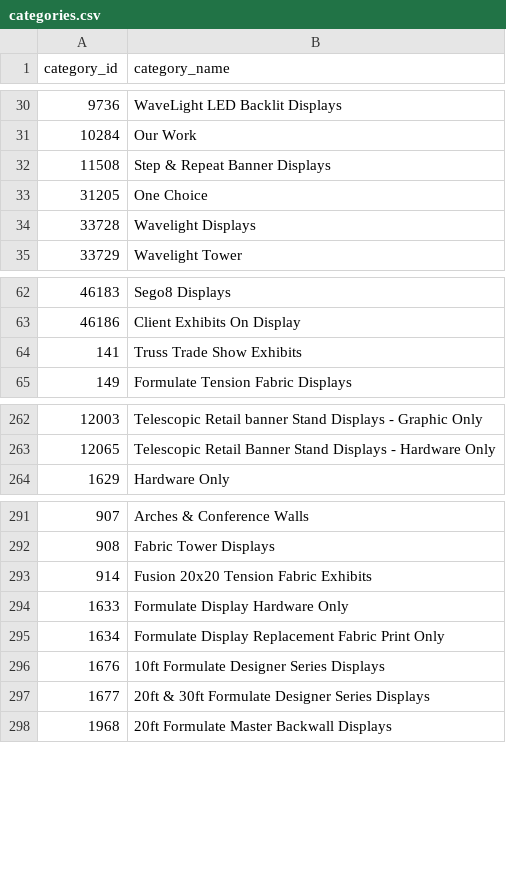
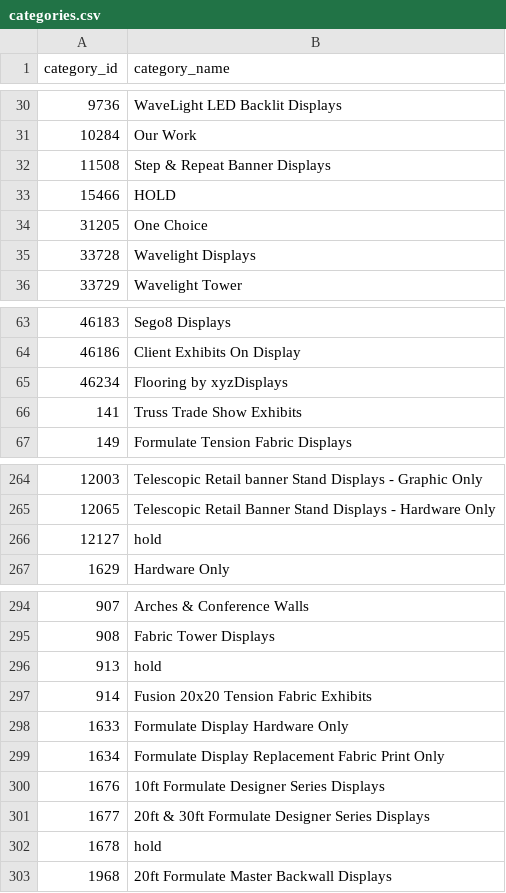
Before and after one commit to TarasOstasha/FilterApp, a CSV file: server/services/import/data/categories.csv, drawn as a sheet; only a part is shown, gaps mark what is left out; the diff covers the shown part only; the diff names each change by its address in the sheet, - before the commit and + after, or states it on an @@ line.

Commit message:
fix categories import-export

```diff
--- a/server/services/import/data/categories.csv
+++ b/server/services/import/data/categories.csv
+row 33: 15466 | HOLD
+row 65: 46234 | Flooring by xyzDisplays
+row 266: 12127 | hold
+row 296: 913 | hold
+row 302: 1678 | hold
```
Also changed, not shown: 4 added rows elsewhere in this file, 3 other files.
